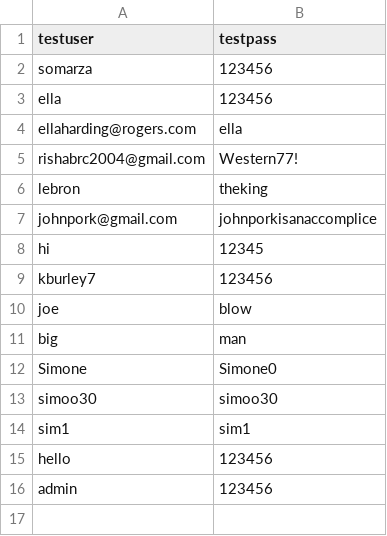
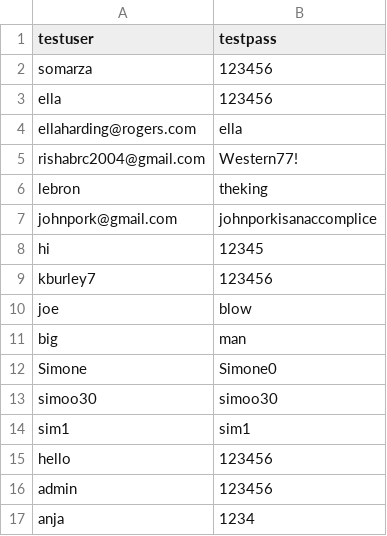
Before and after one commit to rishabroyc/3313_GroupTeal_StockProject, a CSV file: backend/db/users.csv, drawn as a sheet; the diff names each change by its address in the sheet, - before the commit and + after, or states it on an @@ line.

```diff
--- a/backend/db/users.csv
+++ b/backend/db/users.csv
+row 17: anja | 1234
```
Also changed, not shown: backend/db/holdings.csv, backend/db/transactions.csv, 2 other files.
